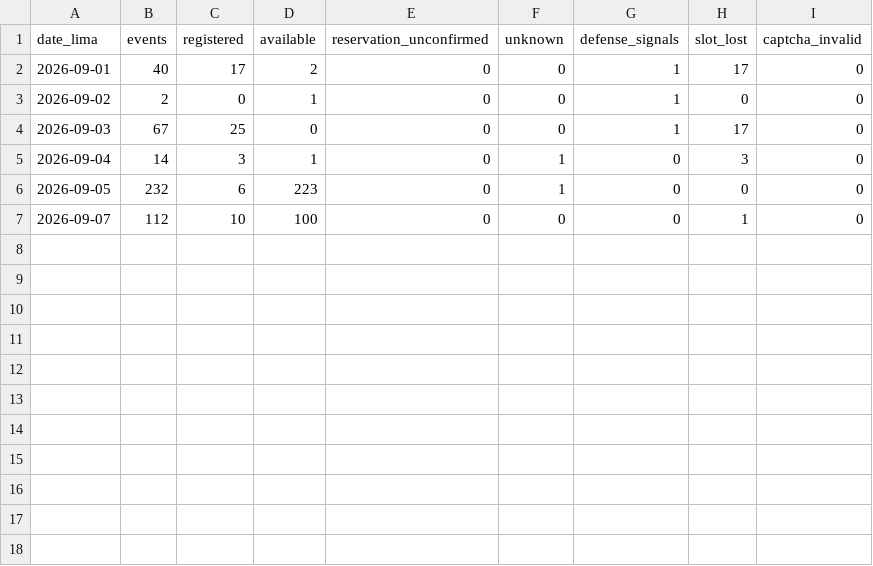
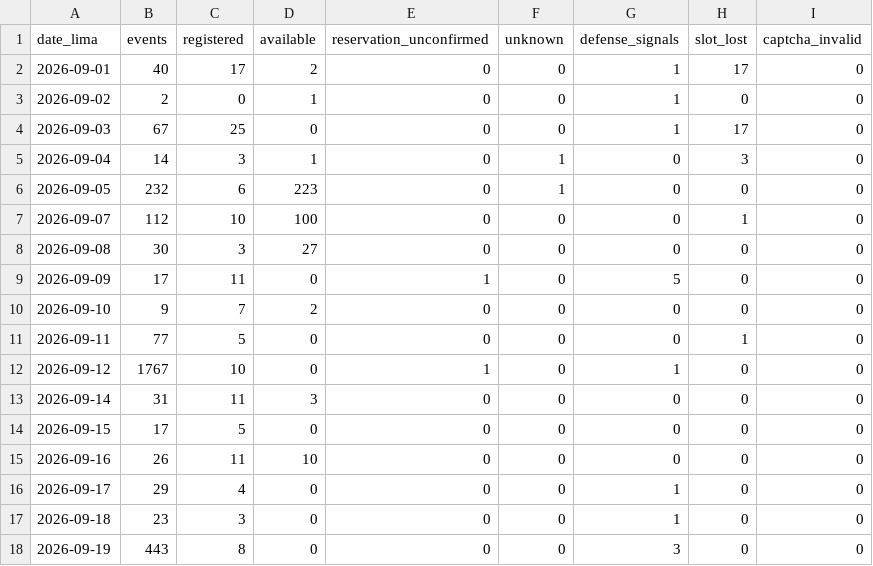
Before and after one commit to carlosdelacruzj/bot-citas-lunas-polarizadas, a CSV file: reports/evidence/daily/evidence-daily-2026-09.csv, drawn as a sheet.

Commit message:
docs(evidence): preserve sanitized September operational snapshot

```diff
--- a/reports/evidence/daily/evidence-daily-2026-09.csv
+++ b/reports/evidence/daily/evidence-daily-2026-09.csv
@@ -7 +7,12 @@ date_lima,events,registered,available,reservation_unconfirmed,unknown,defense_si
 2026-09-07,112,10,100,0,0,0,1,0
+2026-09-08,30,3,27,0,0,0,0,0
+2026-09-09,17,11,0,1,0,5,0,0
+2026-09-10,9,7,2,0,0,0,0,0
+2026-09-11,77,5,0,0,0,0,1,0
+2026-09-12,1767,10,0,1,0,1,0,0
+2026-09-14,31,11,3,0,0,0,0,0
+2026-09-15,17,5,0,0,0,0,0,0
+2026-09-16,26,11,10,0,0,0,0,0
+2026-09-17,29,4,0,0,0,1,0,0
+2026-09-18,23,3,0,0,0,1,0,0
+2026-09-19,443,8,0,0,0,3,0,0
```
Also changed, not shown: 4 other files.
